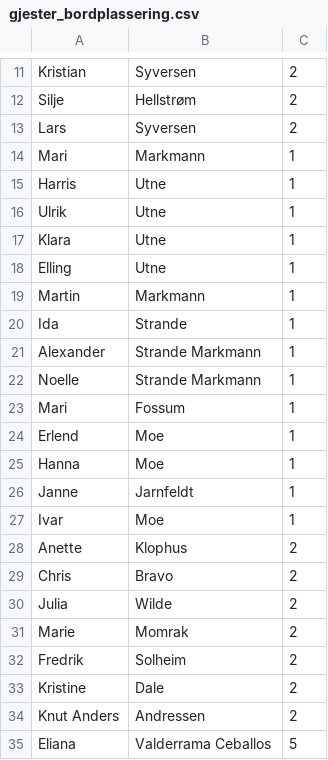
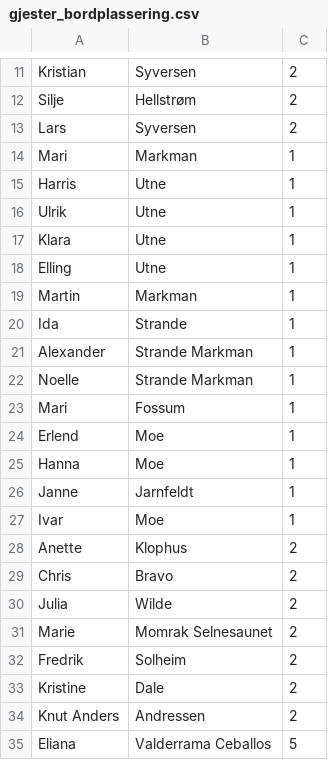
Before and after one commit to ceballos1989/Bryllup-nettside, a CSV file: gjester_bordplassering.csv, drawn as a sheet; only a part is shown, gaps mark what is left out.

Commit message:
Update gjester_bordplassering.csv

```diff
--- a/gjester_bordplassering.csv
+++ b/gjester_bordplassering.csv
@@ -13,3 +13,3 @@ Silje;Hellstrøm;2
 Lars;Syversen;2
-Mari;Markmann;1
+Mari;Markman;1
 Harris;Utne;1
@@ -18,6 +18,6 @@ Klara;Utne;1
 Elling;Utne;1
-Martin;Markmann;1
+Martin;Markman;1
 Ida;Strande;1
-Alexander;Strande Markmann;1
-Noelle;Strande Markmann;1
+Alexander;Strande Markman;1
+Noelle;Strande Markman;1
 Mari;Fossum;1
@@ -30,3 +30,3 @@ Chris;Bravo;2
 Julia;Wilde;2
-Marie;Momrak;2
+Marie;Momrak Selnesaunet;2
 Fredrik;Solheim;2
```
